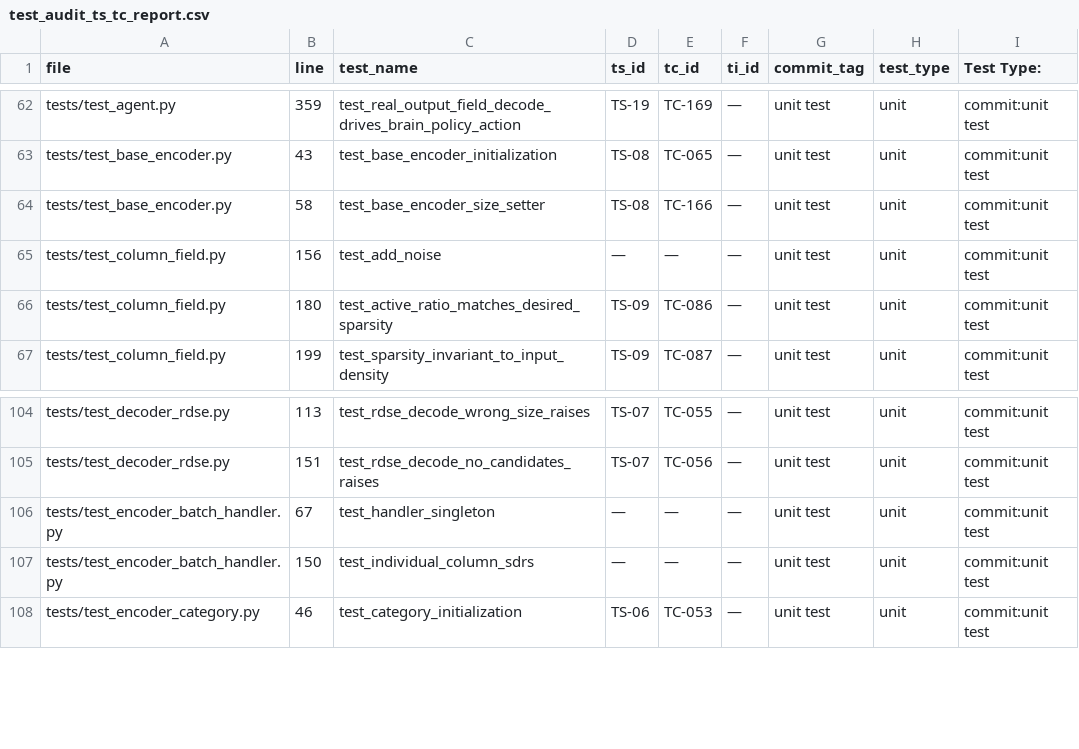
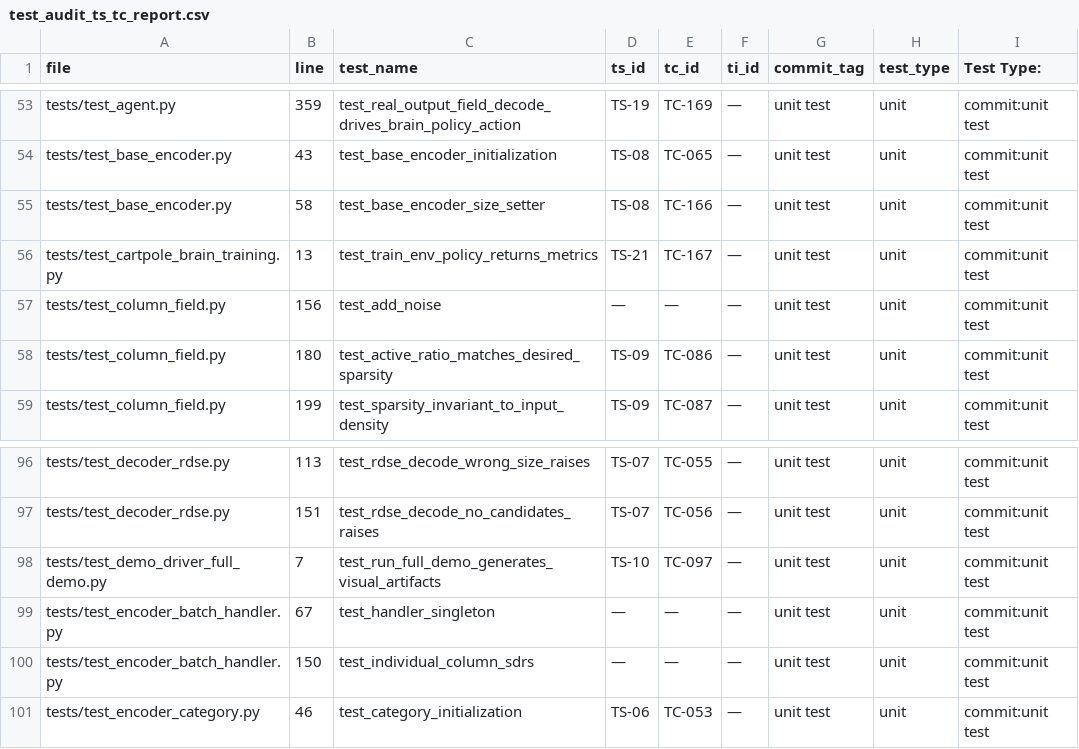
Before and after one commit to egrembocki/htmrl, a CSV file: docs/test_audit_ts_tc_report.csv, drawn as a sheet; only a part is shown, gaps mark what is left out; the diff covers the shown part only; the diff names each change by its address in the sheet, - before the commit and + after, or states it on an @@ line.

Commit message:
Align test type labels with TS/TC table stages

```diff
--- a/docs/test_audit_ts_tc_report.csv
+++ b/docs/test_audit_ts_tc_report.csv
+row 56: tests/test_cartpole_brain_training.py | 13 | test_train_env_policy_returns_metrics | TS-21 | TC-167 | — | unit test | unit | commit:unit test
+row 98: tests/test_demo_driver_full_demo.py | 7 | test_run_full_demo_generates_visual_artifacts | TS-10 | TC-097 | — | unit test | unit | commit:unit test
```
Also changed, not shown: 8 added rows and 10 removed rows elsewhere in this file, 7 other files.
